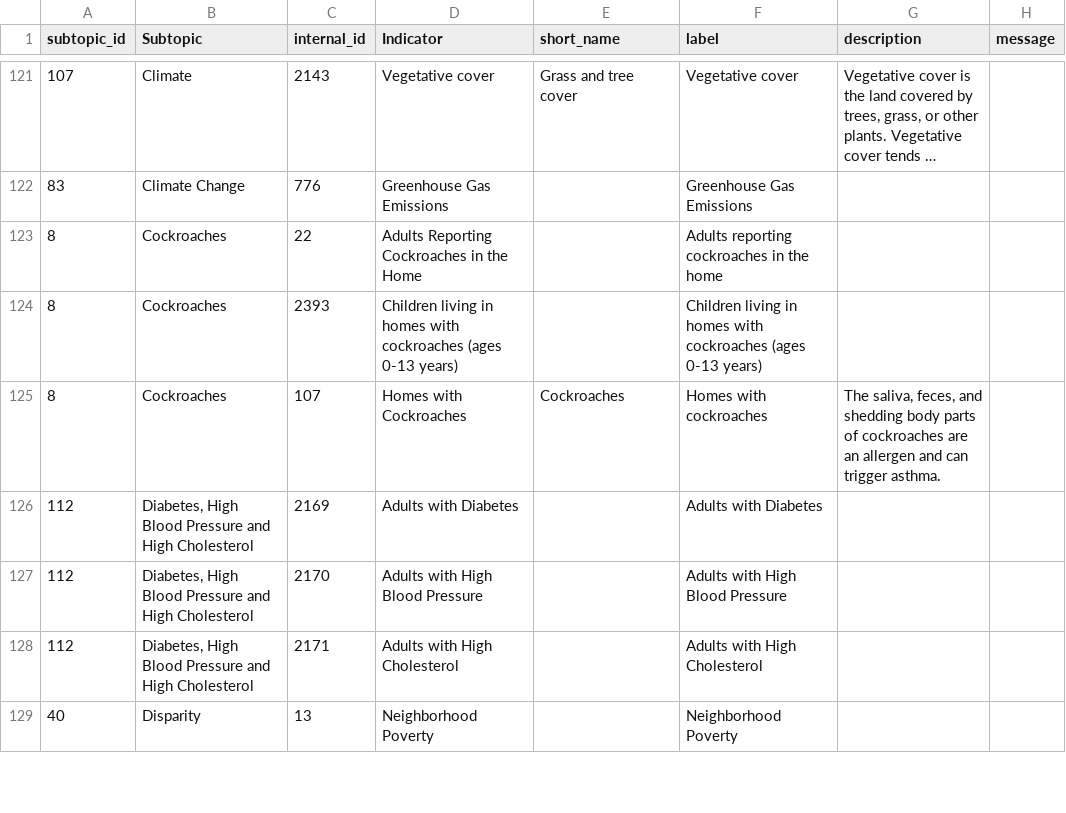
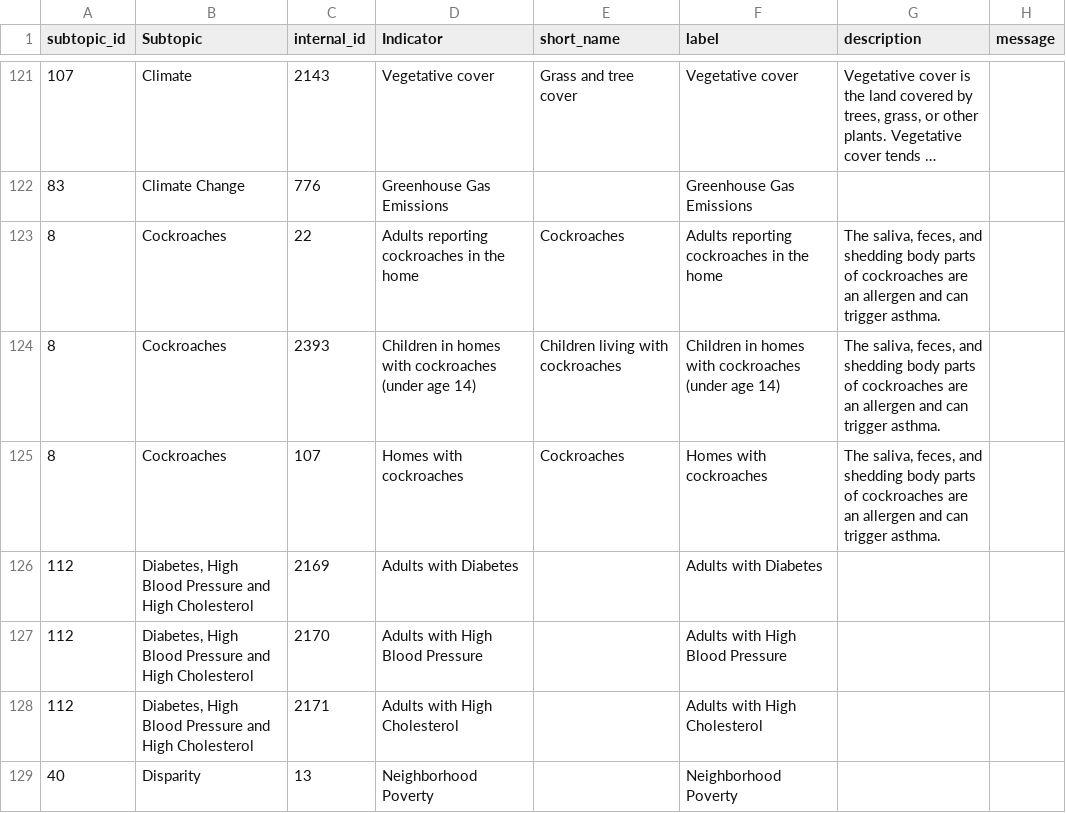
Before and after one commit to nycehs/Portal-Prototype-Working-Files, a CSV file: contentaudit/rev-indicators.csv, drawn as a sheet; only a part is shown, gaps mark what is left out; long unchanged cells end in ….

Commit message:
cockroaches, minor edit

```diff
--- a/contentaudit/rev-indicators.csv
+++ b/contentaudit/rev-indicators.csv
@@ -122,5 +122,5 @@
 83,Climate Change,776,Greenhouse Gas Emissions,,Greenhouse Gas Emissions,,
-8,Cockroaches,22,Adults Reporting Cockroaches in the Home,,Adults reporting cockroaches in the home,,
-8,Cockroaches,2393,Children living in homes with cockroaches (ages 0-13 years),,Children living in homes with cockroaches (ages 0-13 years),,
-8,Cockroaches,107,Homes with Cockroaches,Cockroaches,Homes with cockroaches,"The saliva, feces, and shedding body parts of cockroaches are an allergen and can trigger asthma.",
+8,Cockroaches,22,Adults reporting cockroaches in the home,Cockroaches,Adults reporting cockroaches in the home,"The saliva, feces, and shedding body parts of cockroaches are an allergen and can trigger asthma.",
+8,Cockroaches,2393,Children in homes with cockroaches (under age 14),Children living with cockroaches,Children in homes with cockroaches (under age 14),"The saliva, feces, and shedding body parts of cockroaches are an allergen and can trigger asthma.",
+8,Cockroaches,107,Homes with cockroaches,Cockroaches,Homes with cockroaches,"The saliva, feces, and shedding body parts of cockroaches are an allergen and can trigger asthma.",
 112,"Diabetes, High Blood Pressure and High Cholesterol",2169,Adults with Diabetes,,Adults with Diabetes,,
```
